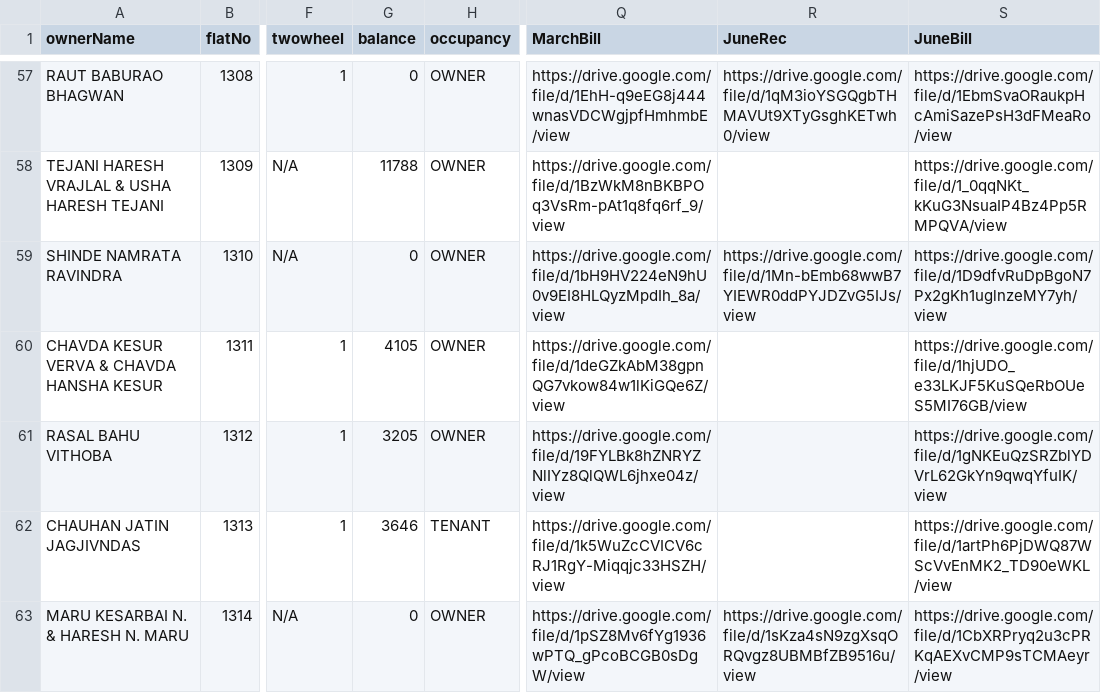
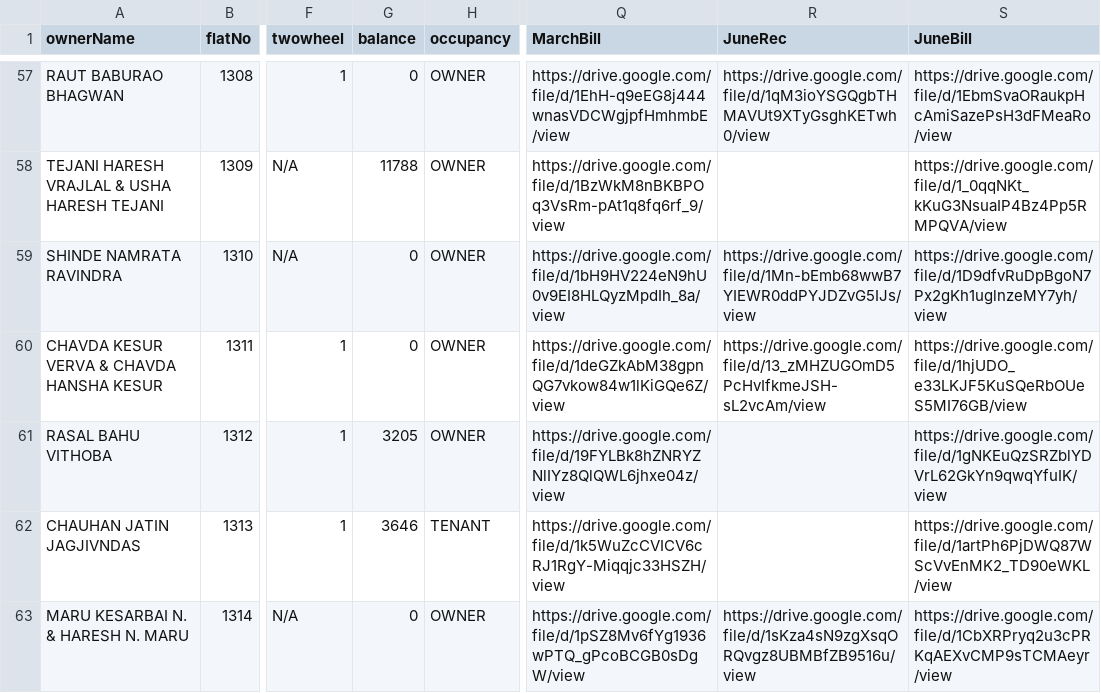
Before and after one commit to 9vishwashah/NEWSIDDHIVINAYAKCHS, a CSV file: asset/member_details.csv, drawn as a sheet; only a part is shown, gaps mark what is left out; the diff covers the shown part only; the diff names each change by its address in the sheet, - before the commit and + after, or states it on an @@ line.

```diff
--- a/asset/member_details.csv
+++ b/asset/member_details.csv
-G60 (balance): 4105
+G60 (balance): 0
-R60 (JuneRec): (empty)
+R60 (JuneRec): https://drive.google.com/file/d/13_zMHZUGOmD5PcHvIfkmeJSH-sL2vcAm/view
```
Also changed, not shown: 78 edited cells elsewhere in this file, 3 other files.
